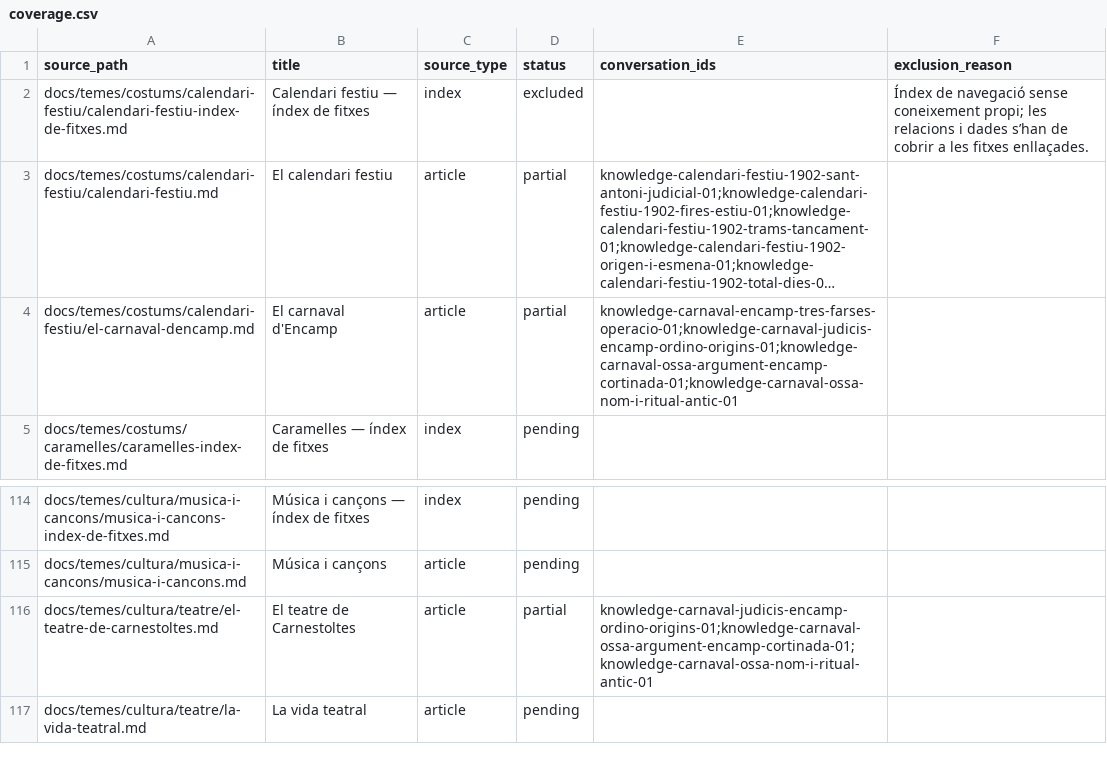
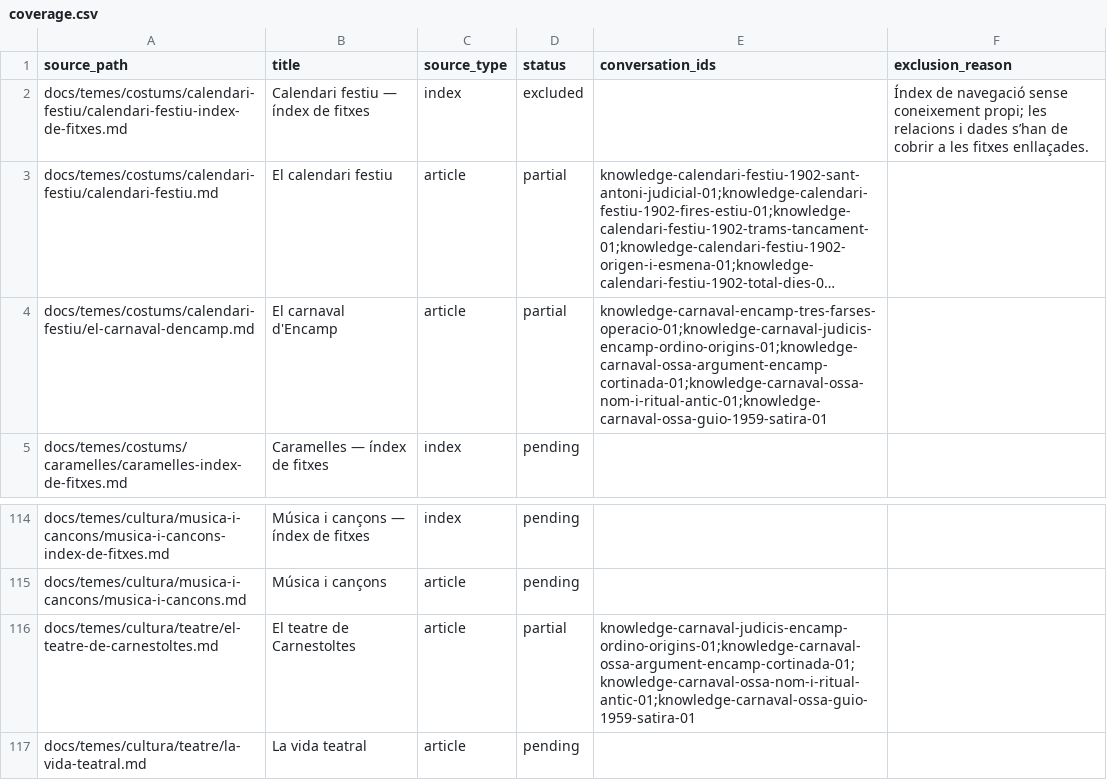
Before and after one commit to ericrisco/maia, a CSV file: training-data/knowledge/work/coverage.csv, drawn as a sheet; only a part is shown, gaps mark what is left out; long unchanged cells end in …; the diff names each change by its address in the sheet, - before the commit and + after, or states it on an @@ line.

Commit message:
data(knowledge): document bear dance satire shift

```diff
--- a/training-data/knowledge/work/coverage.csv
+++ b/training-data/knowledge/work/coverage.csv
-E4 (conversation_ids): knowledge-carnaval-encamp-tres-farses-operacio-01;knowledge-carnaval-judicis-encamp-ordino-origins-01;knowledge-carnaval-ossa-argument-encamp-cortinada-01;knowledge-carnaval-ossa-nom-i-ritual-antic-01
+E4 (conversation_ids): knowledge-carnaval-encamp-tres-farses-operacio-01;knowledge-carnaval-judicis-encamp-ordino-origins-01;knowledge-carnaval-ossa-argument-encamp-cortinada-01;knowledge-carnaval-ossa-nom-i-ritual-antic-01;knowledge-carnaval-ossa-guio-1959-satira-01
-E116 (conversation_ids): knowledge-carnaval-judicis-encamp-ordino-origins-01;knowledge-carnaval-ossa-argument-encamp-cortinada-01;knowledge-carnaval-ossa-nom-i-ritual-antic-01
+E116 (conversation_ids): knowledge-carnaval-judicis-encamp-ordino-origins-01;knowledge-carnaval-ossa-argument-encamp-cortinada-01;knowledge-carnaval-ossa-nom-i-ritual-antic-01;knowledge-carnaval-ossa-guio-1959-satira-01
```
Also changed, not shown: 2 other files.
